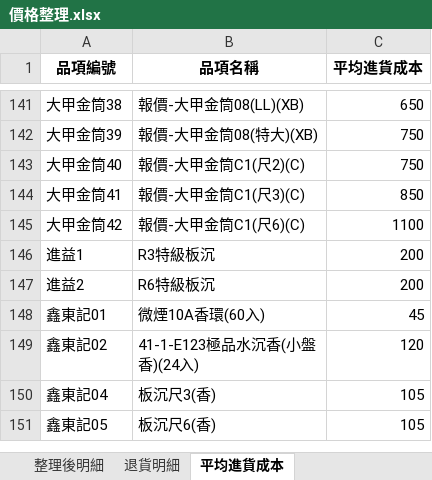
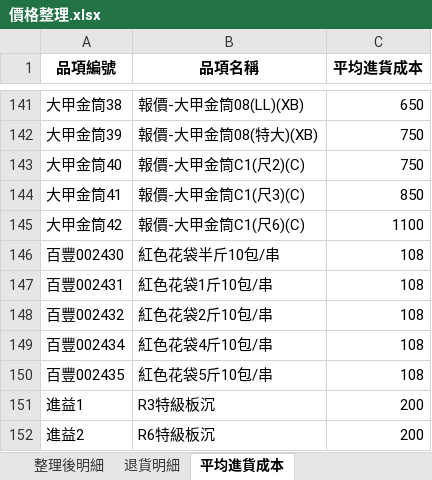
Before and after one commit to kpwh68wkkt-svg/price-check-flask, an Excel workbook: 價格整理.xlsx, sheet 平均進貨成本, drawn as a sheet; only a part is shown, gaps mark what is left out; the shorter side is filled out with more unchanged rows; values as stored, in another font and other column widths than the file's, no borders; the diff names each change by its address in the sheet, - before the commit and + after, or states it on an @@ line.

```diff
--- a/價格整理.xlsx (sheet 平均進貨成本)
+++ b/價格整理.xlsx (sheet 平均進貨成本)
+row 146: 百豐002430 | 紅色花袋半斤10包/串 | 108
+row 147: 百豐002431 | 紅色花袋1斤10包/串 | 108
+row 148: 百豐002432 | 紅色花袋2斤10包/串 | 108
+row 149: 百豐002434 | 紅色花袋4斤10包/串 | 108
+row 150: 百豐002435 | 紅色花袋5斤10包/串 | 108
```
Also changed, not shown: sheet 整理後明細, sheet 年度進貨成本_年度, sheet 年度進貨成本_區間, sheet 最新進貨成本.
